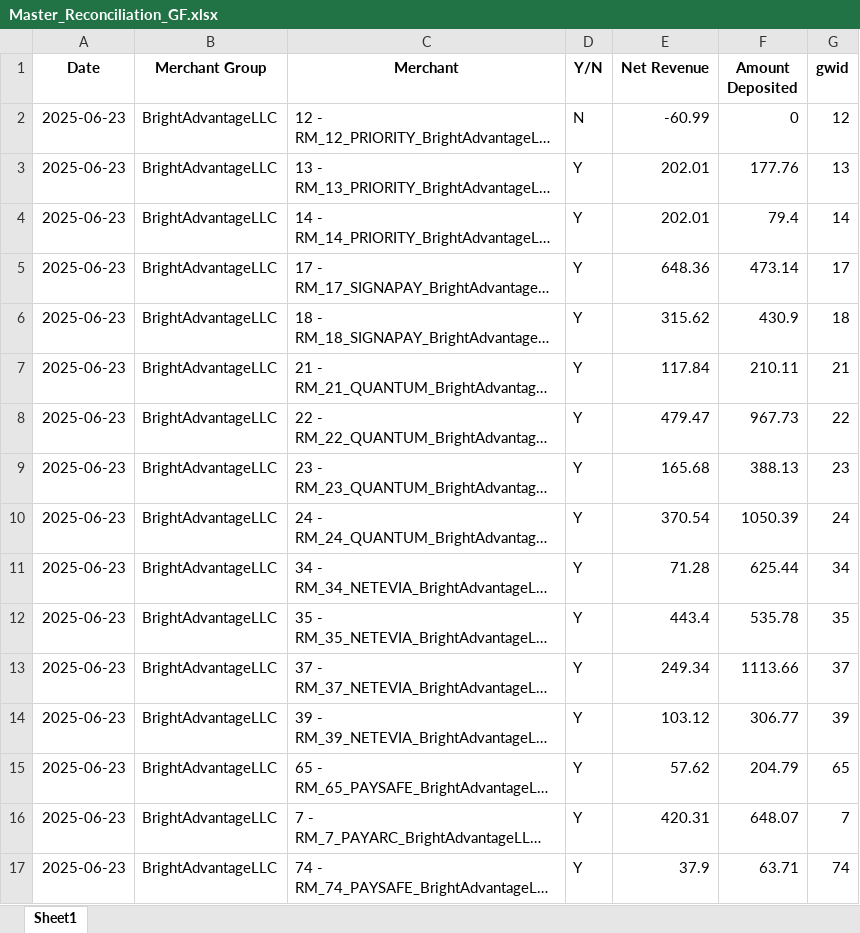
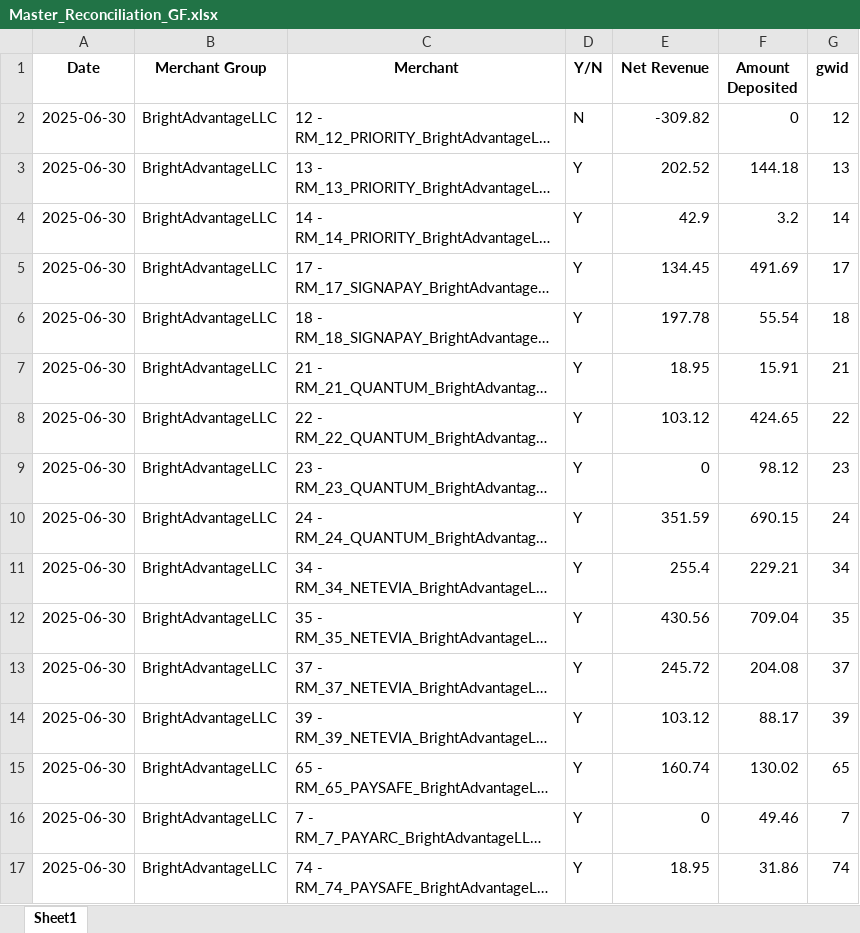
Before and after one commit to pythonistax/Goldfinger, an Excel workbook: Master_Reconciliation_GF.xlsx, sheet Sheet1, drawn as a sheet; only a part is shown; long unchanged cells end in …; values as stored, in another font and other column widths than the file's, no borders; the diff covers the shown part only; the diff names each change by its address in the sheet, - before the commit and + after, or states it on an @@ line.

```diff
--- a/Master_Reconciliation_GF.xlsx (sheet Sheet1)
+++ b/Master_Reconciliation_GF.xlsx (sheet Sheet1)
-A2:A17 (Date): 2025-06-23
+A2:A17 (Date): 2025-06-30
-E2 (Net Revenue): -60.99
+E2 (Net Revenue): -309.82
-E3 (Net Revenue): 202.01
+E3 (Net Revenue): 202.52
-F3 (Amount Deposited): 177.76
+F3 (Amount Deposited): 144.18
-E4 (Net Revenue): 202.01
+E4 (Net Revenue): 42.9
-F4 (Amount Deposited): 79.4
+F4 (Amount Deposited): 3.2
-E5 (Net Revenue): 648.36
+E5 (Net Revenue): 134.45
-F5 (Amount Deposited): 473.14
+F5 (Amount Deposited): 491.69
-E6 (Net Revenue): 315.62
+E6 (Net Revenue): 197.78
-F6 (Amount Deposited): 430.9
+F6 (Amount Deposited): 55.54
-E7 (Net Revenue): 117.84
+E7 (Net Revenue): 18.95
-F7 (Amount Deposited): 210.11
+F7 (Amount Deposited): 15.91
-E8 (Net Revenue): 479.47
+E8 (Net Revenue): 103.12
-F8 (Amount Deposited): 967.73
+F8 (Amount Deposited): 424.65
-E9 (Net Revenue): 165.68
+E9 (Net Revenue): 0
-F9 (Amount Deposited): 388.13
+F9 (Amount Deposited): 98.12
-E10 (Net Revenue): 370.54
+E10 (Net Revenue): 351.59
-F10 (Amount Deposited): 1050.39
+F10 (Amount Deposited): 690.15
-E11 (Net Revenue): 71.28
+E11 (Net Revenue): 255.4
-F11 (Amount Deposited): 625.44
+F11 (Amount Deposited): 229.21
-E12 (Net Revenue): 443.4
+E12 (Net Revenue): 430.56
-F12 (Amount Deposited): 535.78
+F12 (Amount Deposited): 709.04
-E13 (Net Revenue): 249.34
+E13 (Net Revenue): 245.72
-F13 (Amount Deposited): 1113.66
+F13 (Amount Deposited): 204.08
-F14 (Amount Deposited): 306.77
+F14 (Amount Deposited): 88.17
-E15 (Net Revenue): 57.62
+E15 (Net Revenue): 160.74
-F15 (Amount Deposited): 204.79
+F15 (Amount Deposited): 130.02
-E16 (Net Revenue): 420.31
+E16 (Net Revenue): 0
-F16 (Amount Deposited): 648.07
+F16 (Amount Deposited): 49.46
-E17 (Net Revenue): 37.9
+E17 (Net Revenue): 18.95
-F17 (Amount Deposited): 63.71
+F17 (Amount Deposited): 31.86
```
Also changed, not shown: 1 added row, 4 removed rows and 185 edited cells elsewhere in this sheet, a1_master_database_gf.xlsx, tv_database_gf.xlsx, 12 other files.
